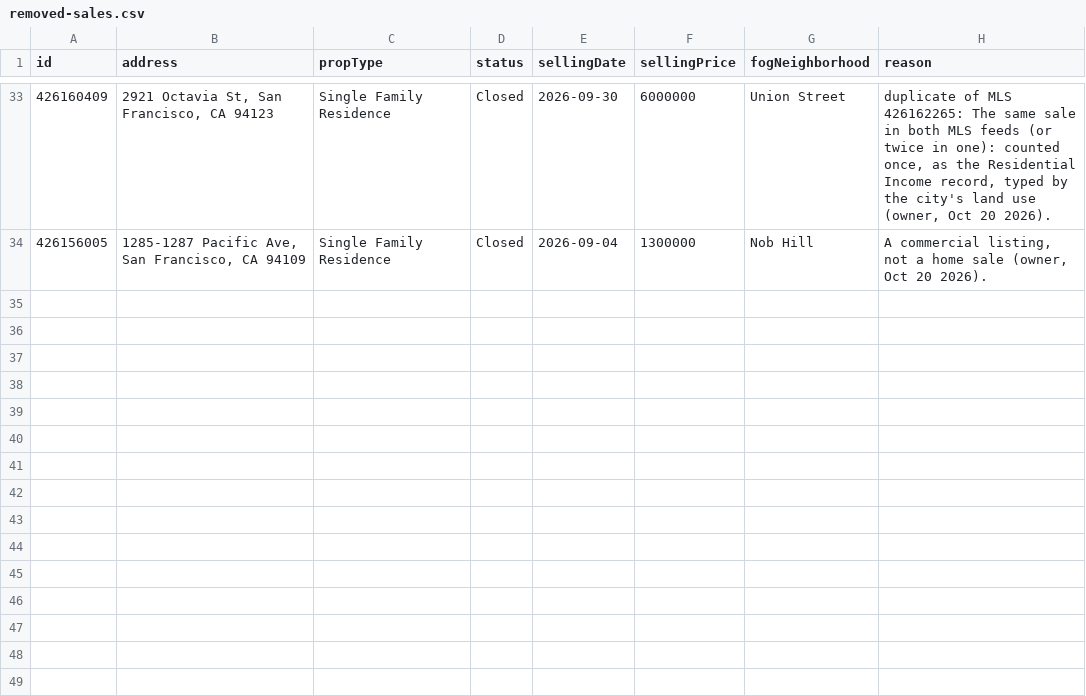
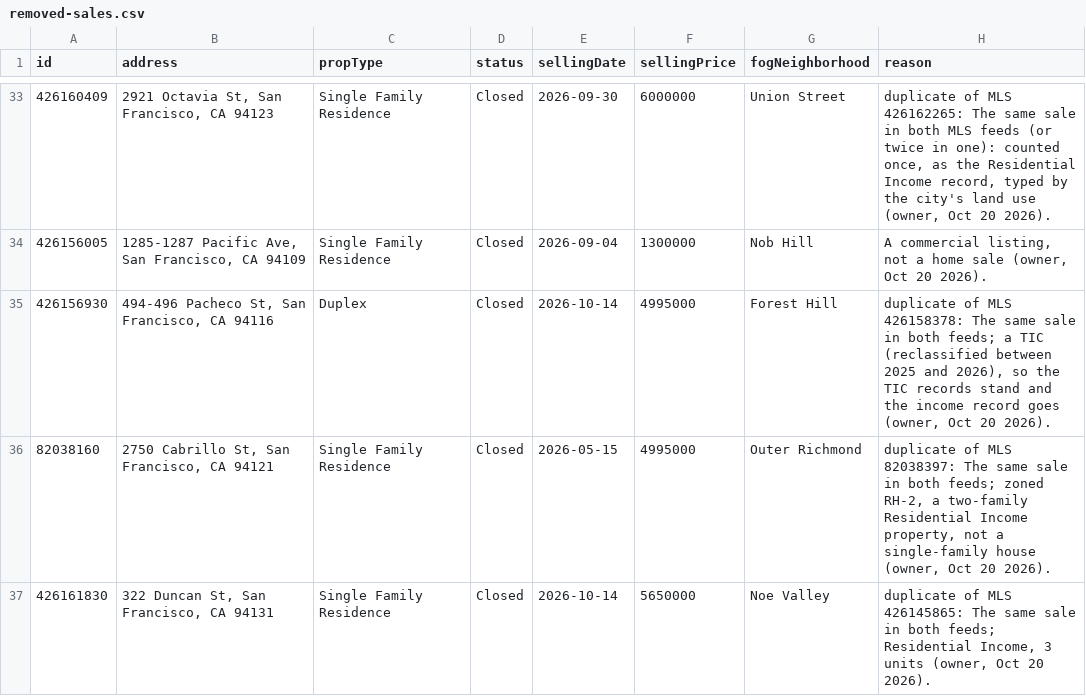
Before and after one commit to chuckheaver/opscast, a CSV file: data/removed-sales.csv, drawn as a sheet; only a part is shown, gaps mark what is left out.

```diff
--- a/data/removed-sales.csv
+++ b/data/removed-sales.csv
@@ -34 +34,4 @@ id,address,propType,status,sellingDate,sellingPrice,fogNeighborhood,reason
 "426156005","1285-1287 Pacific Ave, San Francisco, CA 94109","Single Family Residence","Closed","2026-09-04","1300000","Nob Hill","A commercial listing, not a home sale (owner, Oct 20 2026)."
+"426156930","494-496 Pacheco St, San Francisco, CA 94116","Duplex","Closed","2026-10-14","4995000","Forest Hill","duplicate of MLS 426158378: The same sale in both feeds; a TIC (reclassified between 2025 and 2026), so the TIC records stand and the income record goes (owner, Oct 20 2026)."
+"82038160","2750 Cabrillo St, San Francisco, CA 94121","Single Family Residence","Closed","2026-05-15","4995000","Outer Richmond","duplicate of MLS 82038397: The same sale in both feeds; zoned RH-2, a two-family Residential Income property, not a single-family house (owner, Oct 20 2026)."
+"426161830","322 Duncan St, San Francisco, CA 94131","Single Family Residence","Closed","2026-10-14","5650000","Noe Valley","duplicate of MLS 426145865: The same sale in both feeds; Residential Income, 3 units (owner, Oct 20 2026)."
```
Also changed, not shown: data/edited-sales.csv, data/mls-corrections.csv, 13 other files.
